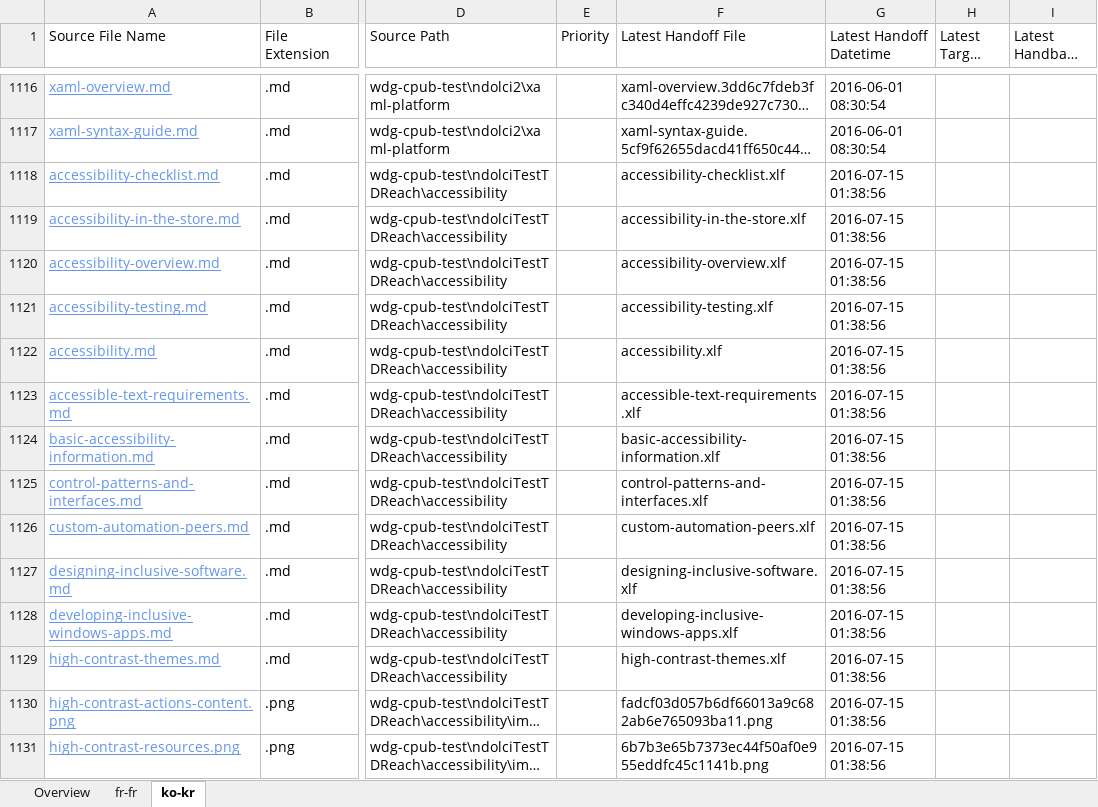
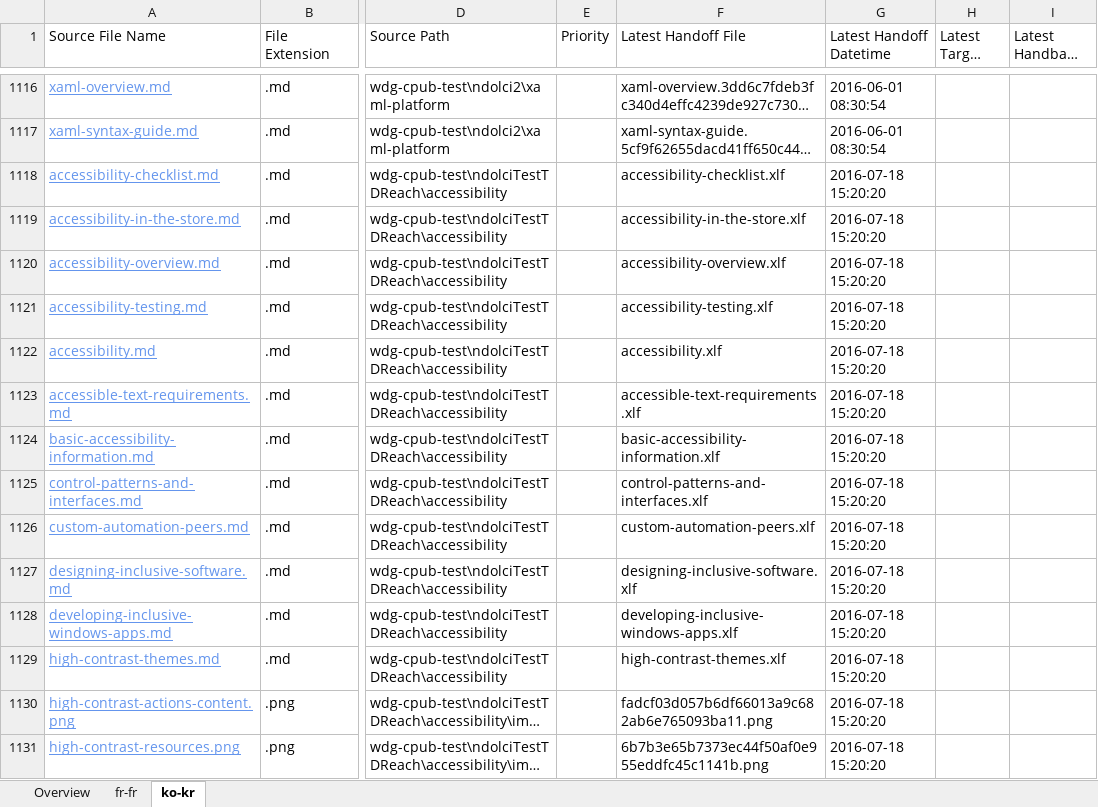
Before and after one commit to OpenLocalizationOrg/olhandback, an Excel workbook: ol-handback/OpenLocalizationOrg/wdg-cpub-test/master/localization-status.xlsx, sheet ko-kr, drawn as a sheet; only a part is shown, gaps mark what is left out; long unchanged cells end in …; values as stored, in another font and other column widths than the file's, no borders; table styles not drawn; the diff covers the shown part only; the diff names each change by its address in the sheet, - before the commit and + after, or states it on an @@ line.

Commit message:
Generate Report for Handoff

```diff
--- a/ol-handback/OpenLocalizationOrg/wdg-cpub-test/master/localization-status.xlsx (sheet ko-kr)
+++ b/ol-handback/OpenLocalizationOrg/wdg-cpub-test/master/localization-status.xlsx (sheet ko-kr)
-G1118:G1131 (Latest Handoff Datetime): 2016-07-15 01:38:56
+G1118:G1131 (Latest Handoff Datetime): 2016-07-18 15:20:20
```
Also changed, not shown: 38 added rows and 5 edited cells elsewhere in this sheet, sheet fr-fr, sheet Overview.
